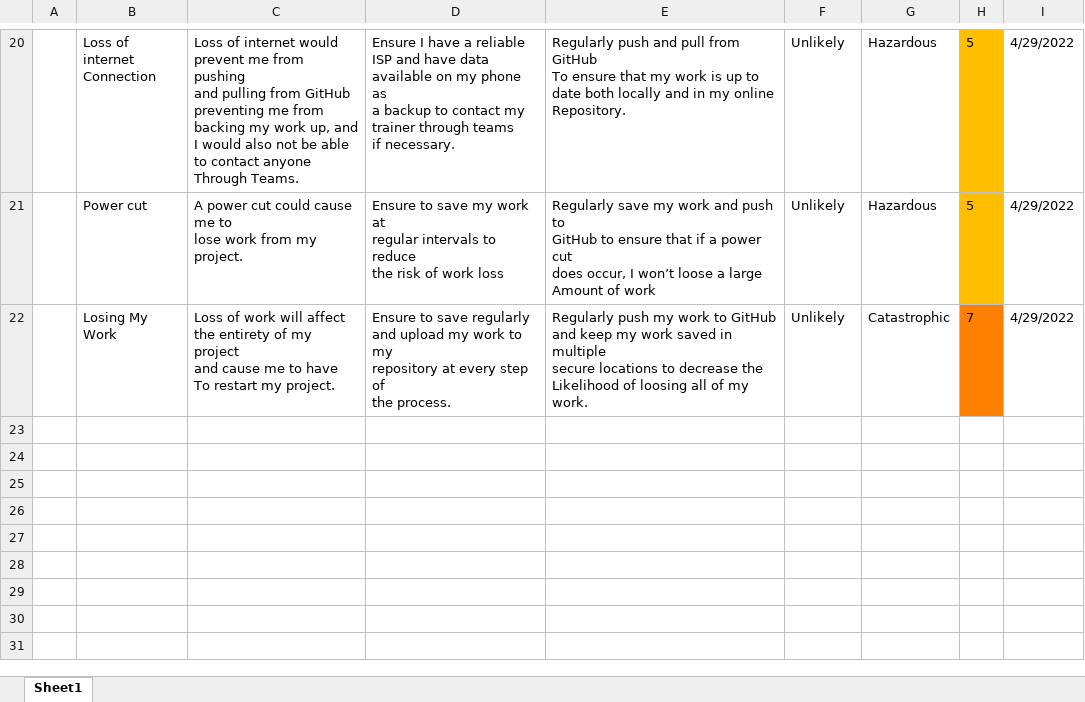
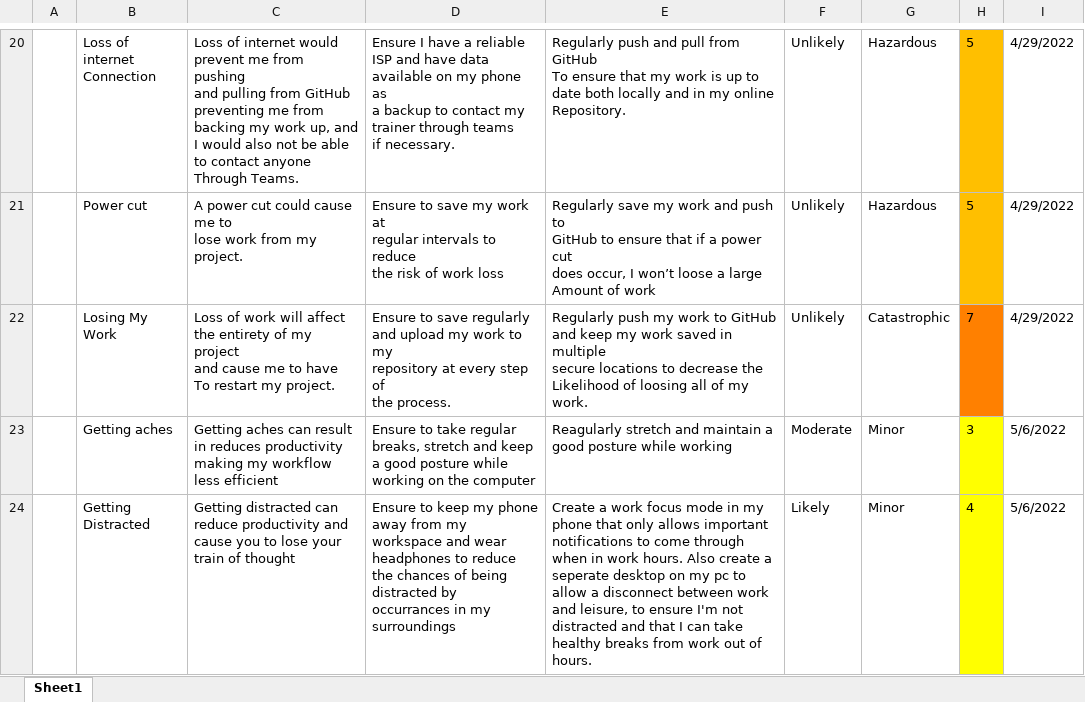
Before and after one commit to tjayling/IMS_Project, an Excel workbook: documentation/RiskAssessment.xlsx, sheet Sheet1, drawn as a sheet; only a part is shown, gaps mark what is left out; values as stored, in another font and other column widths than the file's, no borders; the diff names each change by its address in the sheet, - before the commit and + after, or states it on an @@ line.

Commit message:
Updated RiskAssessment.xlsx with new risks that were discovered during the project

```diff
--- a/documentation/RiskAssessment.xlsx (sheet Sheet1)
+++ b/documentation/RiskAssessment.xlsx (sheet Sheet1)
+row 23:  | Getting aches | Getting aches can result in reduces productivity making my workflow less efficient | Ensure to take regular breaks, stretch and keep a good posture while working on the computer | Reagularly stretch and maintain a good posture while working | Moderate | Minor | 3 | 5/6/2022
+row 24:  | Getting Distracted | Getting distracted can reduce productivity and cause you to lose your train of thought | Ensure to keep my phone away from my workspace and wear headphones to reduce the chances of being distracted by occurrances in my surroundings | Create a work focus mode in my phone that only allows important notifications to come through when in work hours. Also create a seperate desktop on my pc to allow a disconnect between work and leisure, to ensure I'm not distracted and that I can take healthy breaks from work out of hours. | Likely | Minor | 4 | 5/6/2022
```
